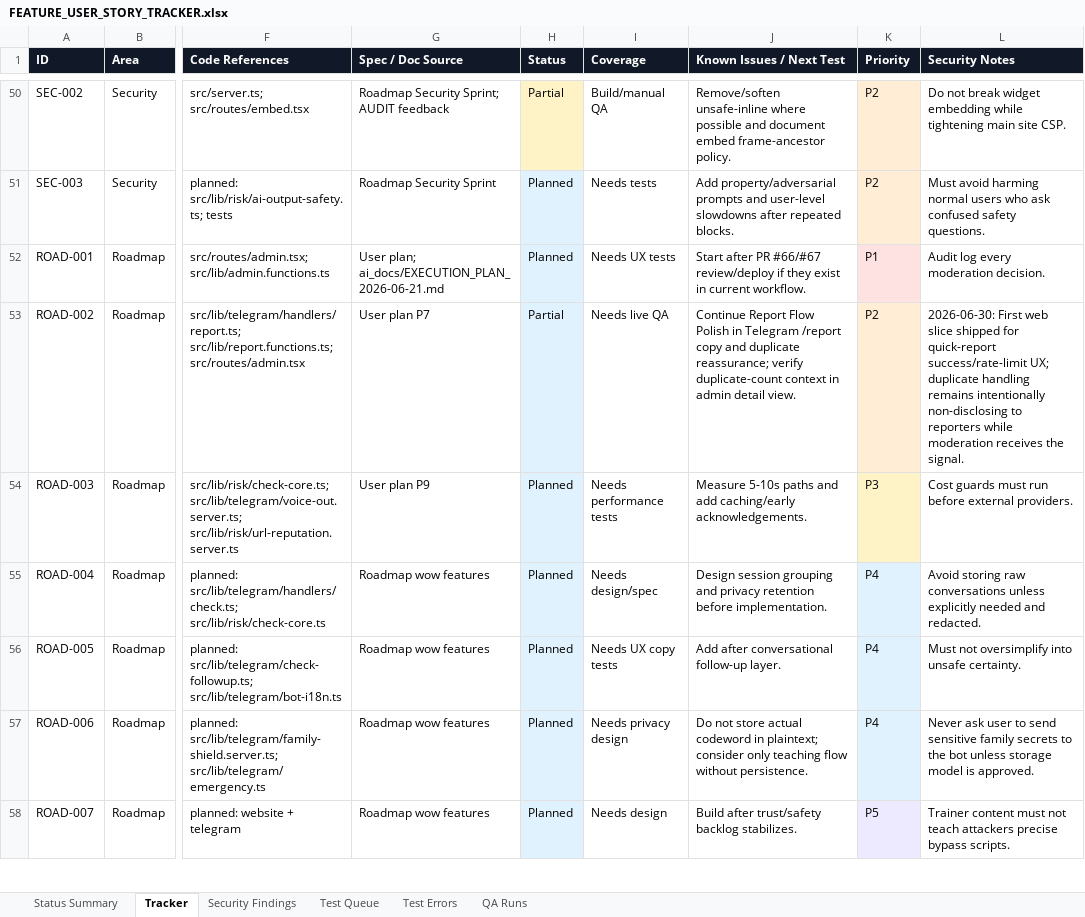
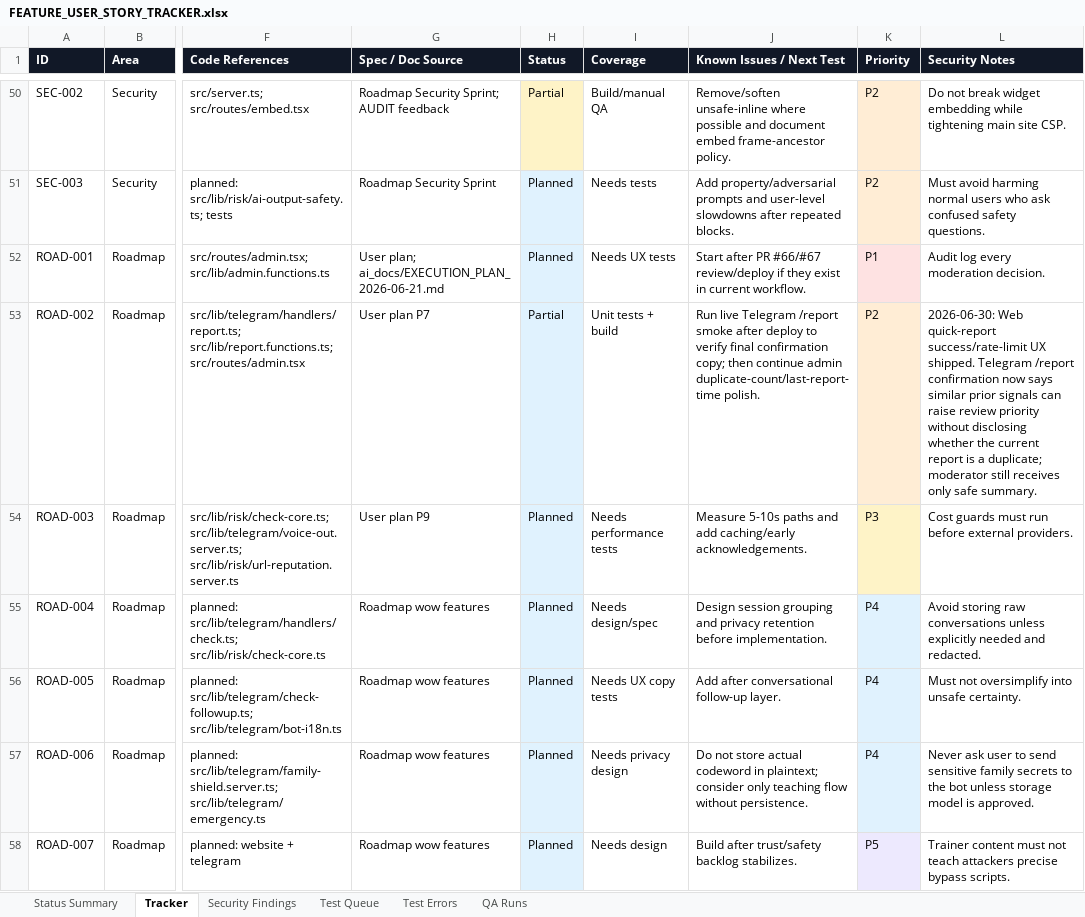
Before and after one commit to Web-pixel-creator/Scam-guard-Main, an Excel workbook: ai_docs/FEATURE_USER_STORY_TRACKER.xlsx, sheet Tracker, drawn as a sheet; only a part is shown, gaps mark what is left out; values as stored, in another font and other column widths than the file's, no borders; the diff names each change by its address in the sheet, - before the commit and + after, or states it on an @@ line.

Commit message:
fix(telegram): clarify report confirmation copy

```diff
--- a/ai_docs/FEATURE_USER_STORY_TRACKER.xlsx (sheet Tracker)
+++ b/ai_docs/FEATURE_USER_STORY_TRACKER.xlsx (sheet Tracker)
-I53 (Coverage): Needs live QA
+I53 (Coverage): Unit tests + build
-J53 (Known Issues / Next Test): Continue Report Flow Polish in Telegram /report copy and duplicate reassurance; verify duplicate-count context in admin detail view.
+J53 (Known Issues / Next Test): Run live Telegram /report smoke after deploy to verify final confirmation copy; then continue admin duplicate-count/last-report-time polish.
-L53 (Security Notes): 2026-06-30: First web slice shipped for quick-report success/rate-limit UX; duplicate handling remains intentionally non-disclosing to reporters while moderation receives the signal.
+L53 (Security Notes): 2026-06-30: Web quick-report success/rate-limit UX shipped. Telegram /report confirmation now says similar prior signals can raise review priority without disclosing whether the current report is a duplicate; moderator still receives only safe summary.
```
Also changed, not shown: sheet QA Runs, sheet Status Summary, 1 other file.
